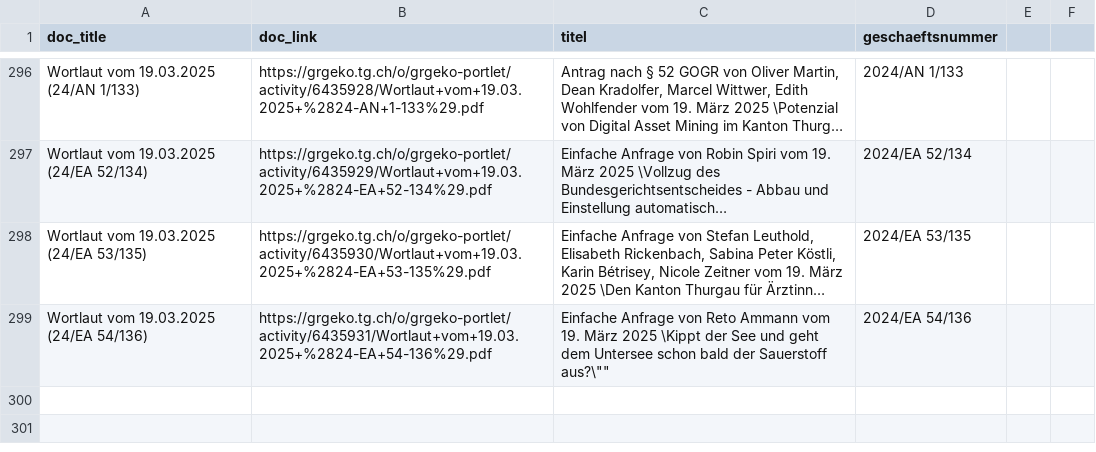
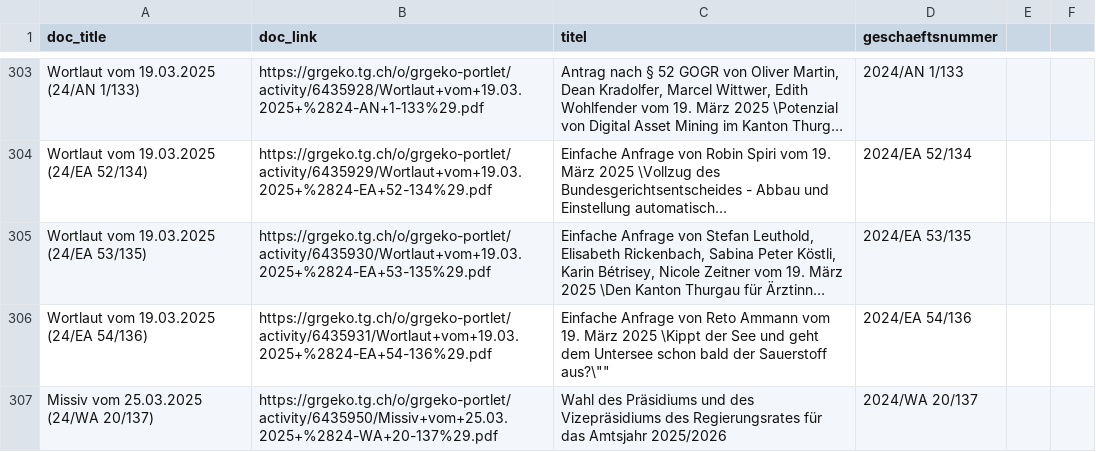
Before and after one commit to ogdtg/vorstossdaten_scrape, a CSV file: dokumente.csv, drawn as a sheet; only a part is shown, gaps mark what is left out; long unchanged cells end in …; the diff covers the shown part only; the diff names each change by its address in the sheet, - before the commit and + after, or states it on an @@ line.

```diff
--- a/dokumente.csv
+++ b/dokumente.csv
+row 307: Missiv vom 25.03.2025 (24/WA 20/137) | https://grgeko.tg.ch/o/grgeko-portlet/activity/6435950/Missiv+vom+25.03.2025+%2824-WA+20-137%29.pdf | Wahl des Präsidiums und des Vizepräsidiums des Regierungsrates für das Amtsjahr 2025/2026 | 2024/WA 20/137
```
Also changed, not shown: 7 added rows and 20 edited cells elsewhere in this file, geschaefte.csv, 1 other file.
